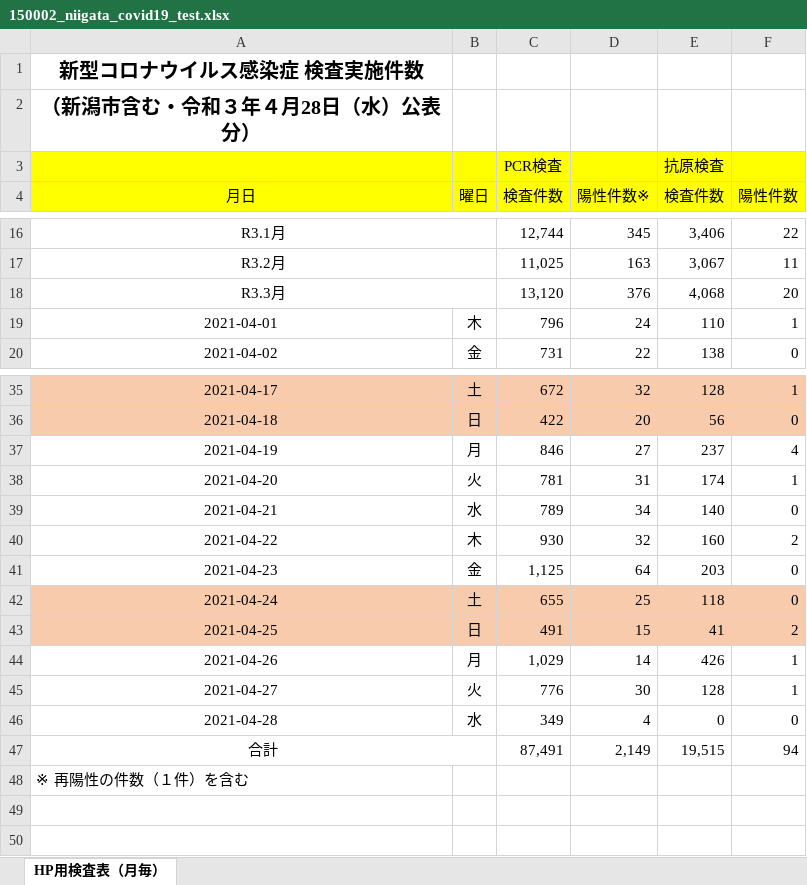
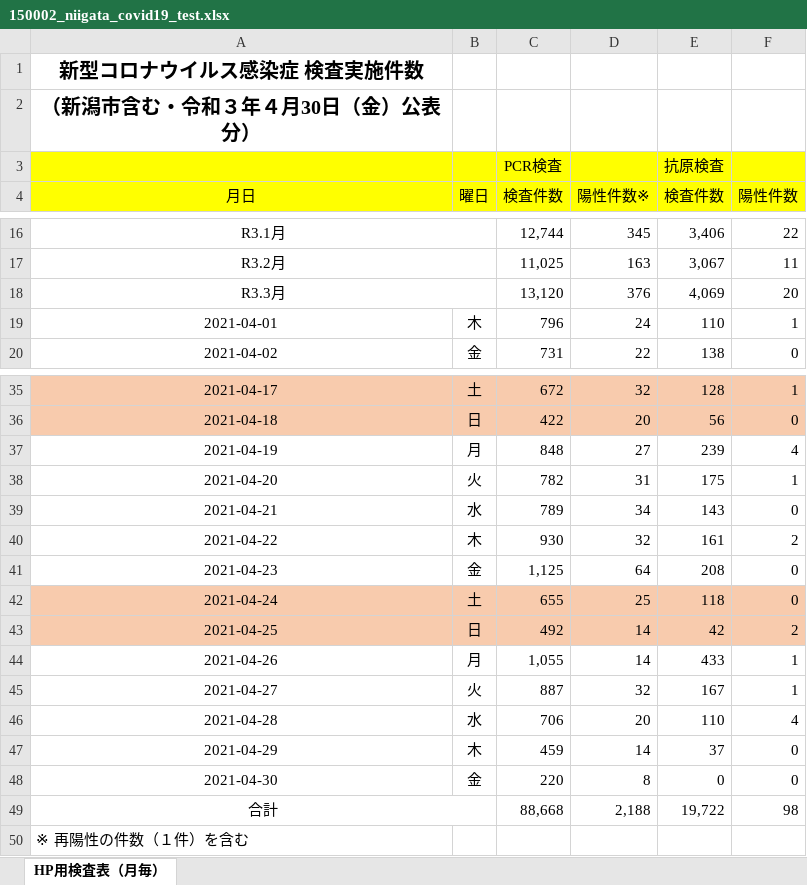
Before and after one commit to CodeForNiigata/covid19-data-niigata, an Excel workbook: dist/xlsx/150002_niigata_covid19_test.xlsx, sheet HP用検査表（月毎）, drawn as a sheet; only a part is shown, gaps mark what is left out; values as stored, in another font and other column widths than the file's, no borders; addresses are those after the commit; the diff names each change by its address in the sheet, - before the commit and + after, or states it on an @@ line.

```diff
--- a/dist/xlsx/150002_niigata_covid19_test.xlsx (sheet HP用検査表（月毎）)
+++ b/dist/xlsx/150002_niigata_covid19_test.xlsx (sheet HP用検査表（月毎）)
-A2 (月日): （新潟市含む・令和３年４月28日（水）公表分）
+A2 (月日): （新潟市含む・令和３年４月30日（金）公表分）
-E18 (検査件数): 4,068
+E18 (検査件数): 4,069
-C37 (検査件数): 846
+C37 (検査件数): 848
-E37 (検査件数): 237
+E37 (検査件数): 239
-C38 (検査件数): 781
+C38 (検査件数): 782
-E38 (検査件数): 174
+E38 (検査件数): 175
-E39 (検査件数): 140
+E39 (検査件数): 143
-E40 (検査件数): 160
+E40 (検査件数): 161
-E41 (検査件数): 203
+E41 (検査件数): 208
-C43 (検査件数): 491
+C43 (検査件数): 492
-D43 (陽性件数※): 15
+D43 (陽性件数※): 14
-E43 (検査件数): 41
+E43 (検査件数): 42
-C44 (検査件数): 1,029
+C44 (検査件数): 1,055
-E44 (検査件数): 426
+E44 (検査件数): 433
-C45 (検査件数): 776
+C45 (検査件数): 887
-D45 (陽性件数※): 30
+D45 (陽性件数※): 32
-E45 (検査件数): 128
+E45 (検査件数): 167
-C46 (検査件数): 349
+C46 (検査件数): 706
-D46 (陽性件数※): 4
+D46 (陽性件数※): 20
-E46 (検査件数): 0
+E46 (検査件数): 110
-F46 (陽性件数): 0
+F46 (陽性件数): 4
+row 47: 2021-04-29 | 木 | 459 | 14 | 37 | 0
+row 48: 2021-04-30 | 金 | 220 | 8 | 0 | 0
-C49 (検査件数): 87,491
+C49 (検査件数): 88,668
-D49 (陽性件数※): 2,149
+D49 (陽性件数※): 2,188
-E49 (検査件数): 19,515
+E49 (検査件数): 19,722
-F49 (陽性件数): 94
+F49 (陽性件数): 98
```
Also changed, not shown: 7 other files.
